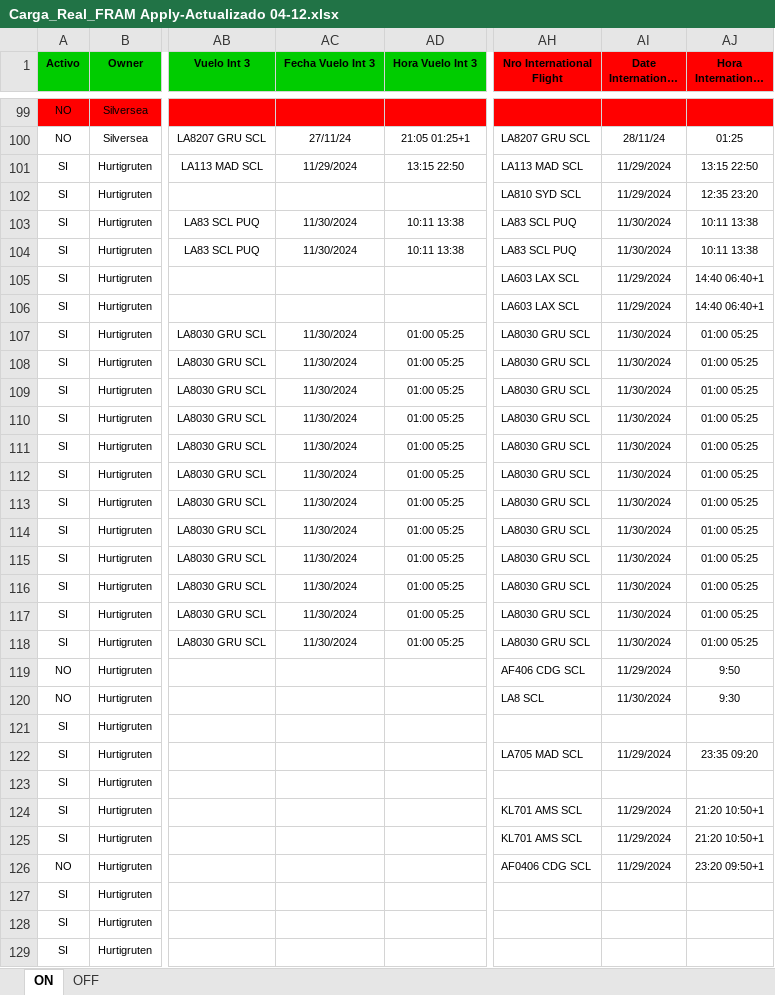
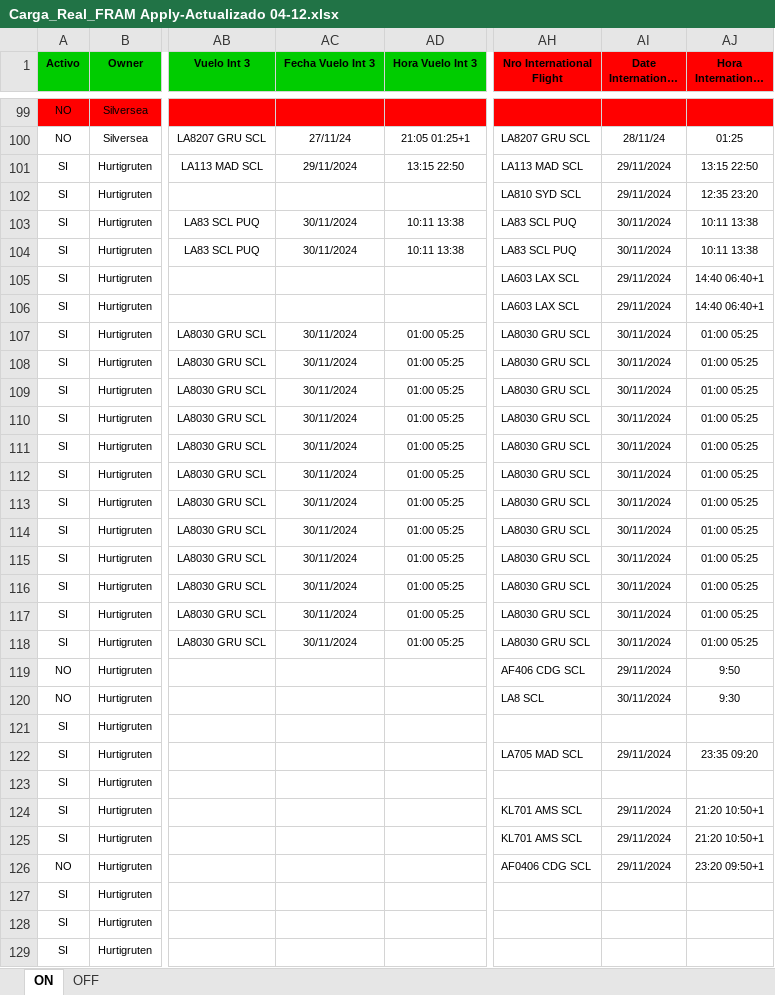
Before and after one commit to EstrellaV36/bd_shacketons, an Excel workbook: Carga_Real_FRAM Apply-Actualizado 04-12.xlsx, sheet ON, drawn as a sheet; only a part is shown, gaps mark what is left out; long unchanged cells end in …; values as stored, in another font and other column widths than the file's, no borders; conditional formats not drawn; the diff covers the shown part only; the diff names each change by its address in the sheet, - before the commit and + after, or states it on an @@ line.

```diff
--- a/Carga_Real_FRAM Apply-Actualizado 04-12.xlsx (sheet ON)
+++ b/Carga_Real_FRAM Apply-Actualizado 04-12.xlsx (sheet ON)
-AC101 (Fecha Vuelo Int 3): 11/29/2024
+AC101 (Fecha Vuelo Int 3): 29/11/2024
-AI101:AI102 (Date International Flight): 11/29/2024
+AI101:AI102 (Date International Flight): 29/11/2024
-AC103:AC104 (Fecha Vuelo Int 3): 11/30/2024
+AC103:AC104 (Fecha Vuelo Int 3): 30/11/2024
-AI103:AI104 (Date International Flight): 11/30/2024
+AI103:AI104 (Date International Flight): 30/11/2024
-AI105:AI106 (Date International Flight): 11/29/2024
+AI105:AI106 (Date International Flight): 29/11/2024
-AC107:AC118 (Fecha Vuelo Int 3): 11/30/2024
+AC107:AC118 (Fecha Vuelo Int 3): 30/11/2024
-AI107:AI118 (Date International Flight): 11/30/2024
+AI107:AI118 (Date International Flight): 30/11/2024
-AI119 (Date International Flight): 11/29/2024
+AI119 (Date International Flight): 29/11/2024
-AI120 (Date International Flight): 11/30/2024
+AI120 (Date International Flight): 30/11/2024
-AI122 (Date International Flight): 11/29/2024
+AI122 (Date International Flight): 29/11/2024
-AI124:AI126 (Date International Flight): 11/29/2024
+AI124:AI126 (Date International Flight): 29/11/2024
```
Also changed, not shown: 17 edited cells elsewhere in this sheet, 5 other files.
